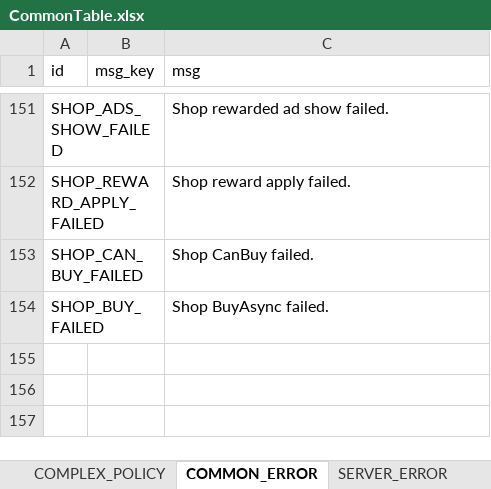
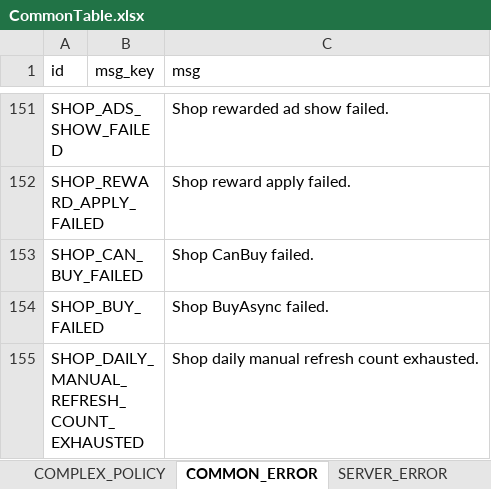
Before and after one commit to devwinsoft/devian, an Excel workbook: input/Domains/Common/CommonTable.xlsx, sheet COMMON_ERROR, drawn as a sheet; only a part is shown, gaps mark what is left out; values as stored, in another font and other column widths than the file's, no borders; the diff names each change by its address in the sheet, - before the commit and + after, or states it on an @@ line.

```diff
--- a/input/Domains/Common/CommonTable.xlsx (sheet COMMON_ERROR)
+++ b/input/Domains/Common/CommonTable.xlsx (sheet COMMON_ERROR)
+row 155: SHOP_DAILY_MANUAL_REFRESH_COUNT_EXHAUSTED |  | Shop daily manual refresh count exhausted.
```
Also changed, not shown: input/Domains/Game/ShopTable.xlsx, 37 other files.
